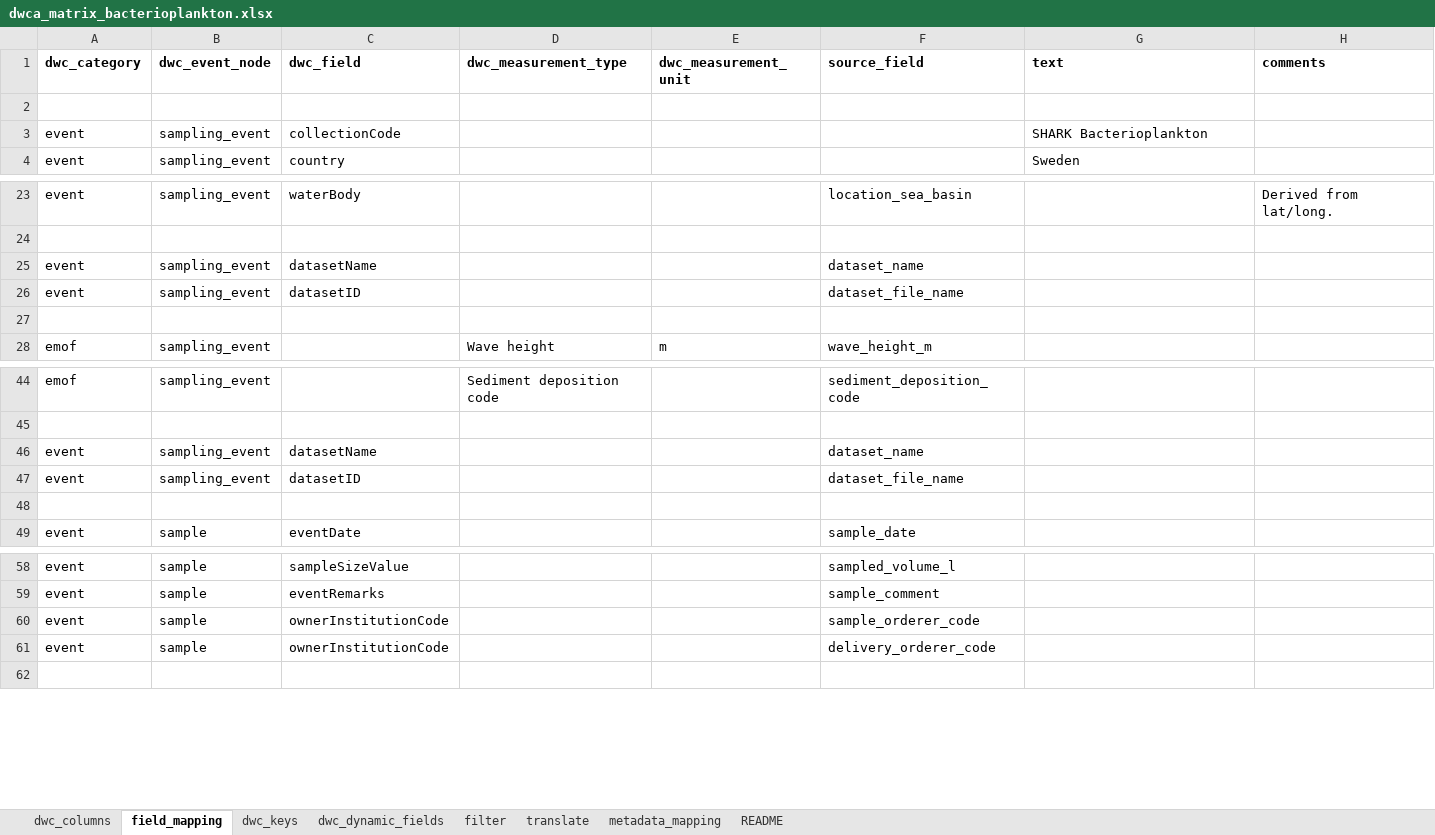
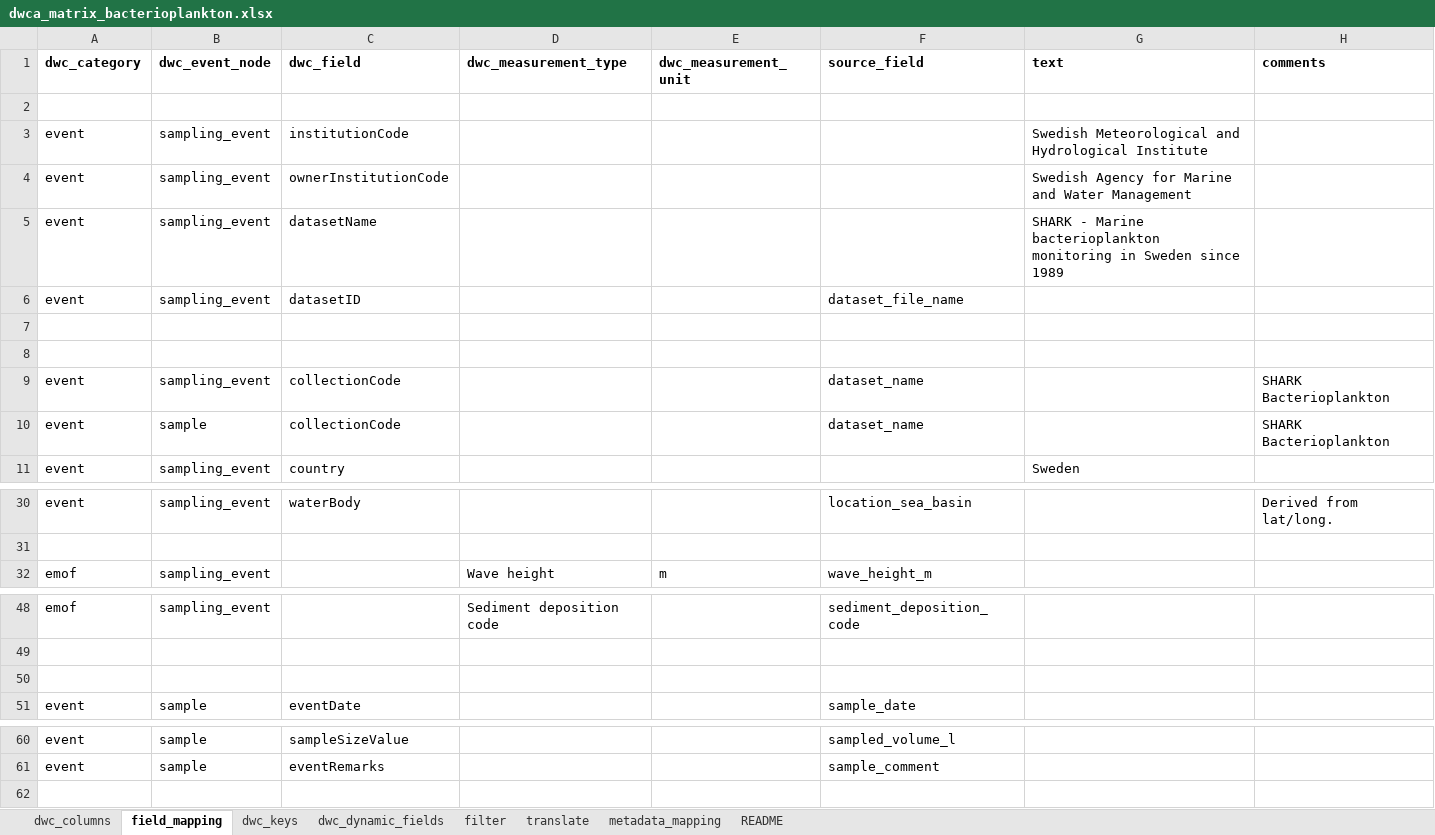
Before and after one commit to sharkdata/darwincore, an Excel workbook: test_data/resources/dwca_matrix_bacterioplankton.xlsx, sheet field_mapping, drawn as a sheet; only a part is shown, gaps mark what is left out; values as stored, in another font and other column widths than the file's, no borders; removed rows and columns are numbered as before the commit, all else as after; the diff names each change by its address in the sheet, - before the commit and + after, or states it on an @@ line.

Commit message:
Excel updated for bacterioplankton.

```diff
--- a/test_data/resources/dwca_matrix_bacterioplankton.xlsx (sheet field_mapping)
+++ b/test_data/resources/dwca_matrix_bacterioplankton.xlsx (sheet field_mapping)
+row 3: event | sampling_event | institutionCode |  |  |  | Swedish Meteorological and Hydrological Institute
-C4 (dwc_field): collectionCode
+C4 (dwc_field): ownerInstitutionCode
-G4 (text): SHARK Bacterioplankton
+G4 (text): Swedish Agency for Marine and Water Management
+row 5: event | sampling_event | datasetName |  |  |  | SHARK - Marine bacterioplankton monitoring in Sweden since 1989
@@ row 26 moved to row 6: event @@
+row 7: (empty)
+row 8: (empty)
+row 9: event | sampling_event | collectionCode |  |  | dataset_name |  | SHARK Bacterioplankton
+row 10: event | sample | collectionCode |  |  | dataset_name |  | SHARK Bacterioplankton
-row 25: event | sampling_event | datasetName |  |  | dataset_name
-row 27: (empty)
-row 46: event | sampling_event | datasetName |  |  | dataset_name
-row 47: event | sampling_event | datasetID |  |  | dataset_file_name
-row 60: event | sample | ownerInstitutionCode |  |  | sample_orderer_code
-row 61: event | sample | ownerInstitutionCode |  |  | delivery_orderer_code
```
Also changed, not shown: sheet dwc_dynamic_fields, sheet filter, sheet dwc_columns.
